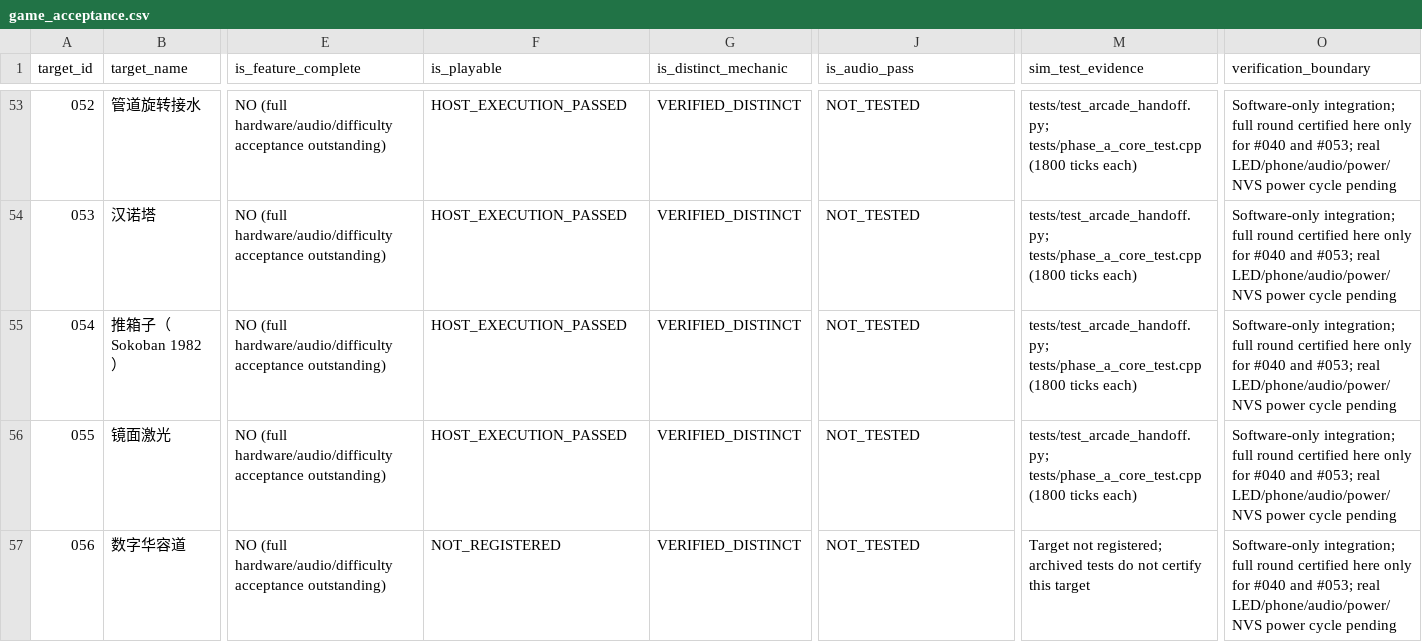
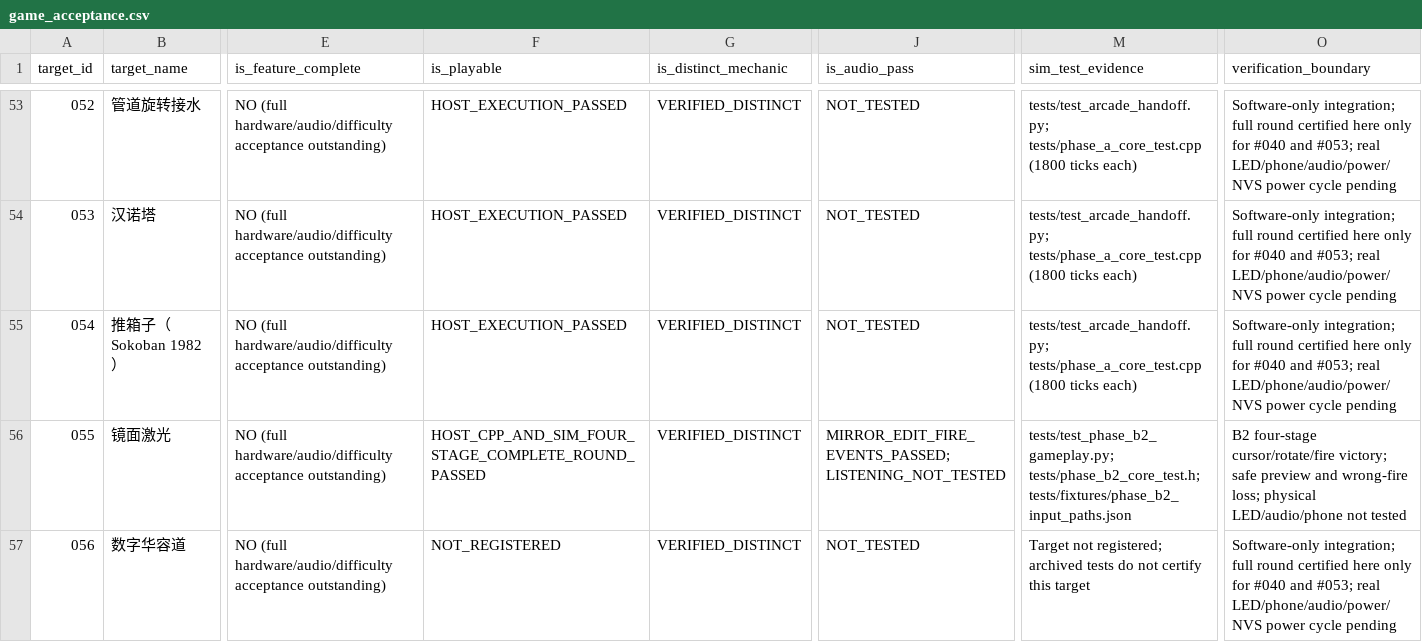
Before and after one commit to DongFengPo1412/Intelligent-Lighting-Control-System-Pro, a CSV file: game_acceptance.csv, drawn as a sheet; only a part is shown, gaps mark what is left out; the diff covers the shown part only; the diff names each change by its address in the sheet, - before the commit and + after, or states it on an @@ line.

Commit message:
feat(arcade): harden audio streaming and verify five-game B2 batch

```diff
--- a/game_acceptance.csv
+++ b/game_acceptance.csv
-F56 (is_playable): HOST_EXECUTION_PASSED
+F56 (is_playable): HOST_CPP_AND_SIM_FOUR_STAGE_COMPLETE_ROUND_PASSED
-J56 (is_audio_pass): NOT_TESTED
+J56 (is_audio_pass): MIRROR_EDIT_FIRE_EVENTS_PASSED; LISTENING_NOT_TESTED
-M56 (sim_test_evidence): tests/test_arcade_handoff.py; tests/phase_a_core_test.cpp (1800 ticks each)
+M56 (sim_test_evidence): tests/test_phase_b2_gameplay.py; tests/phase_b2_core_test.h; tests/fixtures/phase_b2_input_paths.json
-O56 (verification_boundary): Software-only integration; full round certified here only for #040 and #053; real LED/phone/audio/power/NVS power cycle pending
+O56 (verification_boundary): B2 four-stage cursor/rotate/fire victory; safe preview and wrong-fire loss; physical LED/audio/phone not tested
```
Also changed, not shown: 50 edited cells elsewhere in this file, 49 other files.
